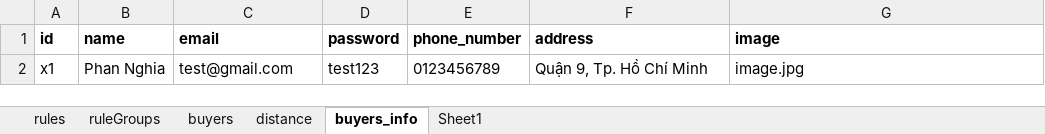
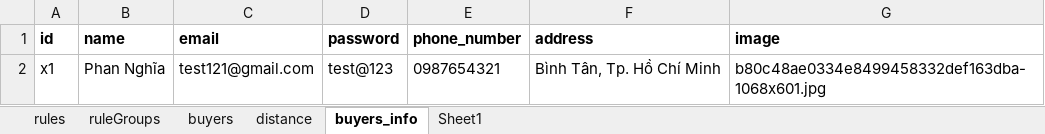
Before and after one commit to phannghia2310/DATN, an Excel workbook: model/data.xlsx, sheet buyers_info, drawn as a sheet; values as stored, in another font and other column widths than the file's, no borders; the diff names each change by its address in the sheet, - before the commit and + after, or states it on an @@ line.

```diff
--- a/model/data.xlsx (sheet buyers_info)
+++ b/model/data.xlsx (sheet buyers_info)
-B2 (name): Phan Nghia
+B2 (name): Phan Nghĩa
-C2 (email): test@gmail.com
+C2 (email): test121@gmail.com
-D2 (password): test123
+D2 (password): test@123
-E2 (phone_number): 0123456789
+E2 (phone_number): 0987654321
-F2 (address): Quận 9, Tp. Hồ Chí Minh
+F2 (address): Bình Tân, Tp. Hồ Chí Minh
-G2 (image): image.jpg
+G2 (image): b80c48ae0334e8499458332def163dba-1068x601.jpg
```
Also changed, not shown: sheet buyers, 28 other files.
